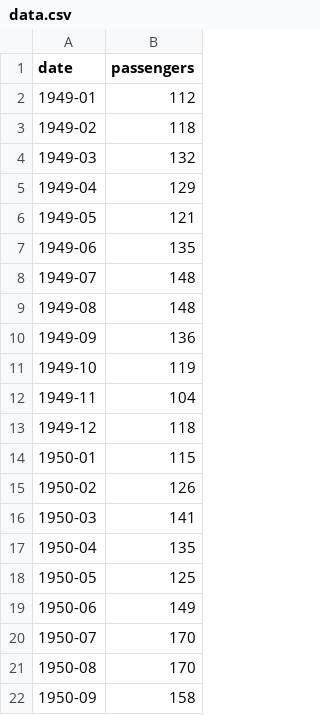
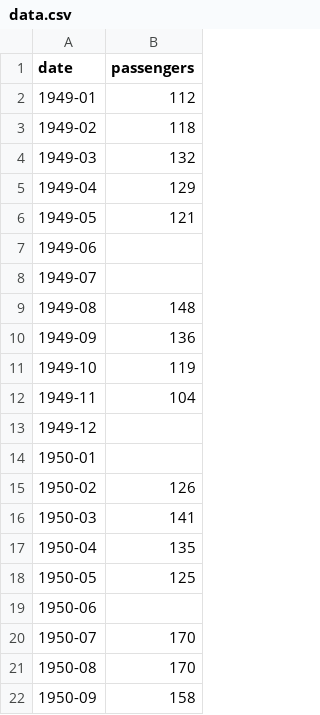
Before and after one commit to Matthew6363/ProgrammingLab, a CSV file: data.csv, drawn as a sheet; only a part is shown.

```diff
--- a/data.csv
+++ b/data.csv
@@ -6,4 +6,4 @@ date,passengers
 1949-05,121
-1949-06,135
-1949-07,148
+1949-06,
+1949-07,
 1949-08,148
@@ -12,4 +12,4 @@ date,passengers
 1949-11,104
-1949-12,118
-1950-01,115
+1949-12,
+1950-01,
 1950-02,126
@@ -18,3 +18,3 @@ date,passengers
 1950-05,125
-1950-06,149
+1950-06,
 1950-07,170
```
Also changed, not shown: 2 other files.
